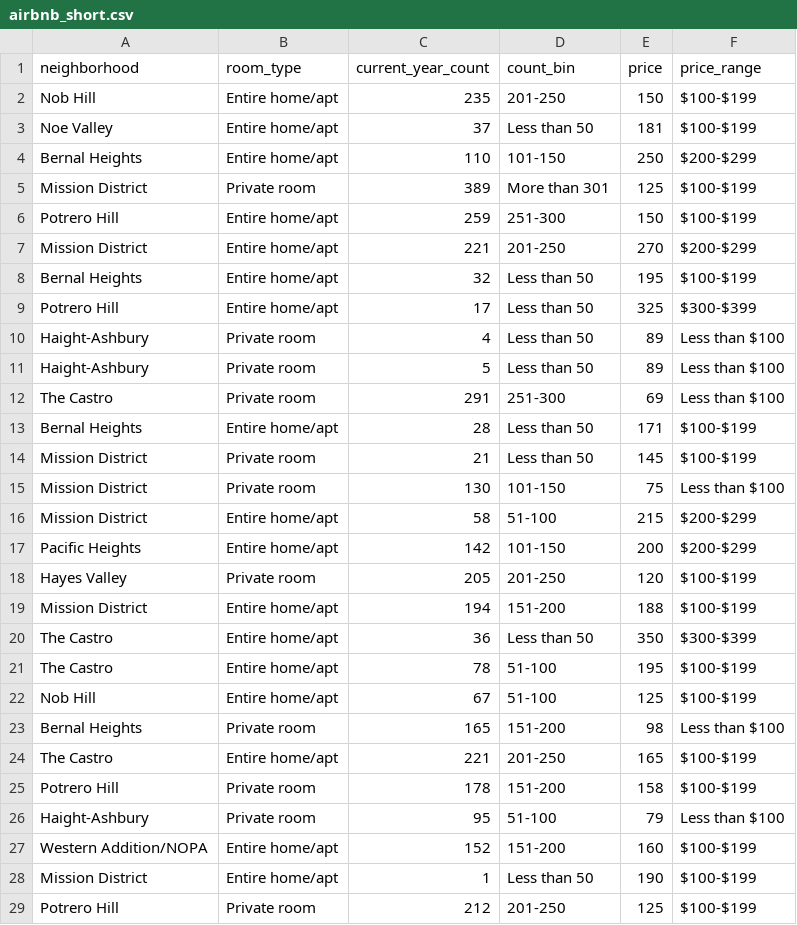
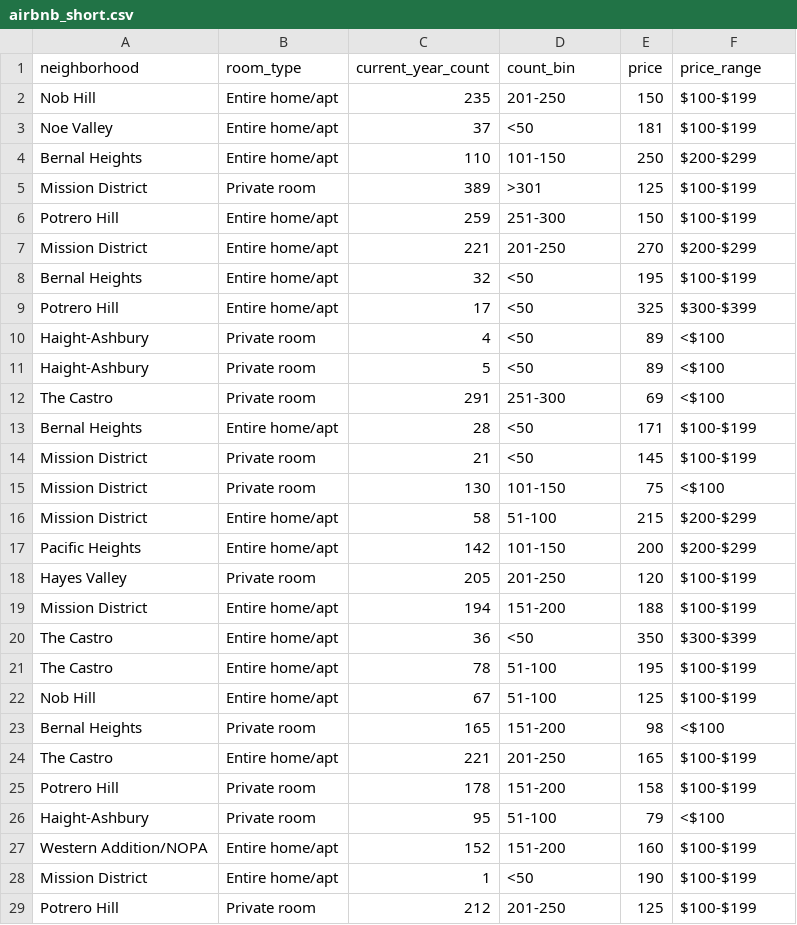
Before and after one commit to sfchronicle/airbnb2016, a CSV file: data/airbnb_short.csv, drawn as a sheet; only a part is shown; the diff covers the shown part only.

```diff
--- a/data/airbnb_short.csv
+++ b/data/airbnb_short.csv
@@ -2,15 +2,15 @@ neighborhood,room_type,current_year_count,count_bin,price,price_range
 Nob Hill,Entire home/apt,235,201-250,150,$100-$199
-Noe Valley,Entire home/apt,37,Less than 50,181,$100-$199
+Noe Valley,Entire home/apt,37,<50,181,$100-$199
 Bernal Heights,Entire home/apt,110,101-150,250,$200-$299
-Mission District,Private room,389,More than 301,125,$100-$199
+Mission District,Private room,389,>301,125,$100-$199
 Potrero Hill,Entire home/apt,259,251-300,150,$100-$199
 Mission District,Entire home/apt,221,201-250,270,$200-$299
-Bernal Heights,Entire home/apt,32,Less than 50,195,$100-$199
-Potrero Hill,Entire home/apt,17,Less than 50,325,$300-$399
-Haight-Ashbury,Private room,4,Less than 50,89,Less than $100
-Haight-Ashbury,Private room,5,Less than 50,89,Less than $100
-The Castro,Private room,291,251-300,69,Less than $100
-Bernal Heights,Entire home/apt,28,Less than 50,171,$100-$199
-Mission District,Private room,21,Less than 50,145,$100-$199
-Mission District,Private room,130,101-150,75,Less than $100
+Bernal Heights,Entire home/apt,32,<50,195,$100-$199
+Potrero Hill,Entire home/apt,17,<50,325,$300-$399
+Haight-Ashbury,Private room,4,<50,89,<$100
+Haight-Ashbury,Private room,5,<50,89,<$100
+The Castro,Private room,291,251-300,69,<$100
+Bernal Heights,Entire home/apt,28,<50,171,$100-$199
+Mission District,Private room,21,<50,145,$100-$199
+Mission District,Private room,130,101-150,75,<$100
 Mission District,Entire home/apt,58,51-100,215,$200-$299
@@ -19,11 +19,11 @@ Hayes Valley,Private room,205,201-250,120,$100-$199
 Mission District,Entire home/apt,194,151-200,188,$100-$199
-The Castro,Entire home/apt,36,Less than 50,350,$300-$399
+The Castro,Entire home/apt,36,<50,350,$300-$399
 The Castro,Entire home/apt,78,51-100,195,$100-$199
 Nob Hill,Entire home/apt,67,51-100,125,$100-$199
-Bernal Heights,Private room,165,151-200,98,Less than $100
+Bernal Heights,Private room,165,151-200,98,<$100
 The Castro,Entire home/apt,221,201-250,165,$100-$199
 Potrero Hill,Private room,178,151-200,158,$100-$199
-Haight-Ashbury,Private room,95,51-100,79,Less than $100
+Haight-Ashbury,Private room,95,51-100,79,<$100
 Western Addition/NOPA,Entire home/apt,152,151-200,160,$100-$199
-Mission District,Entire home/apt,1,Less than 50,190,$100-$199
+Mission District,Entire home/apt,1,<50,190,$100-$199
 Potrero Hill,Private room,212,201-250,125,$100-$199
```
Also changed, not shown: 72 edited cells elsewhere in this file, 3 other files.
